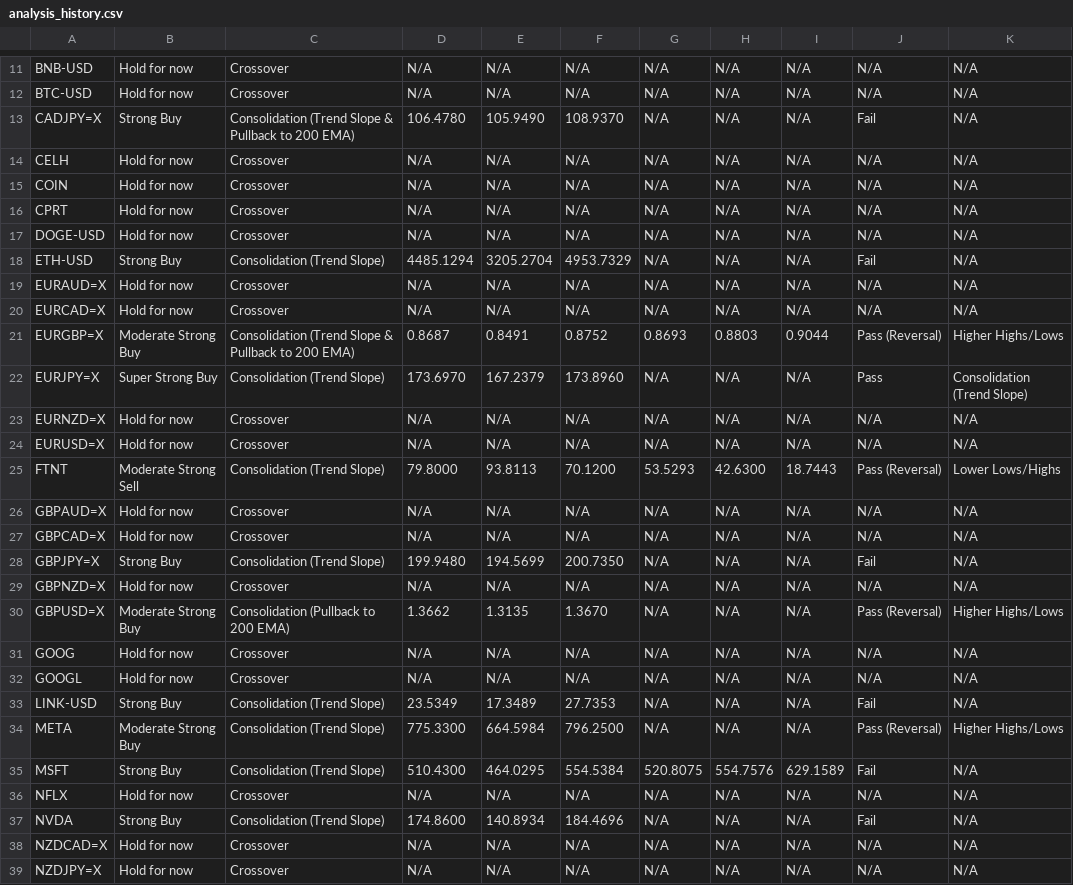
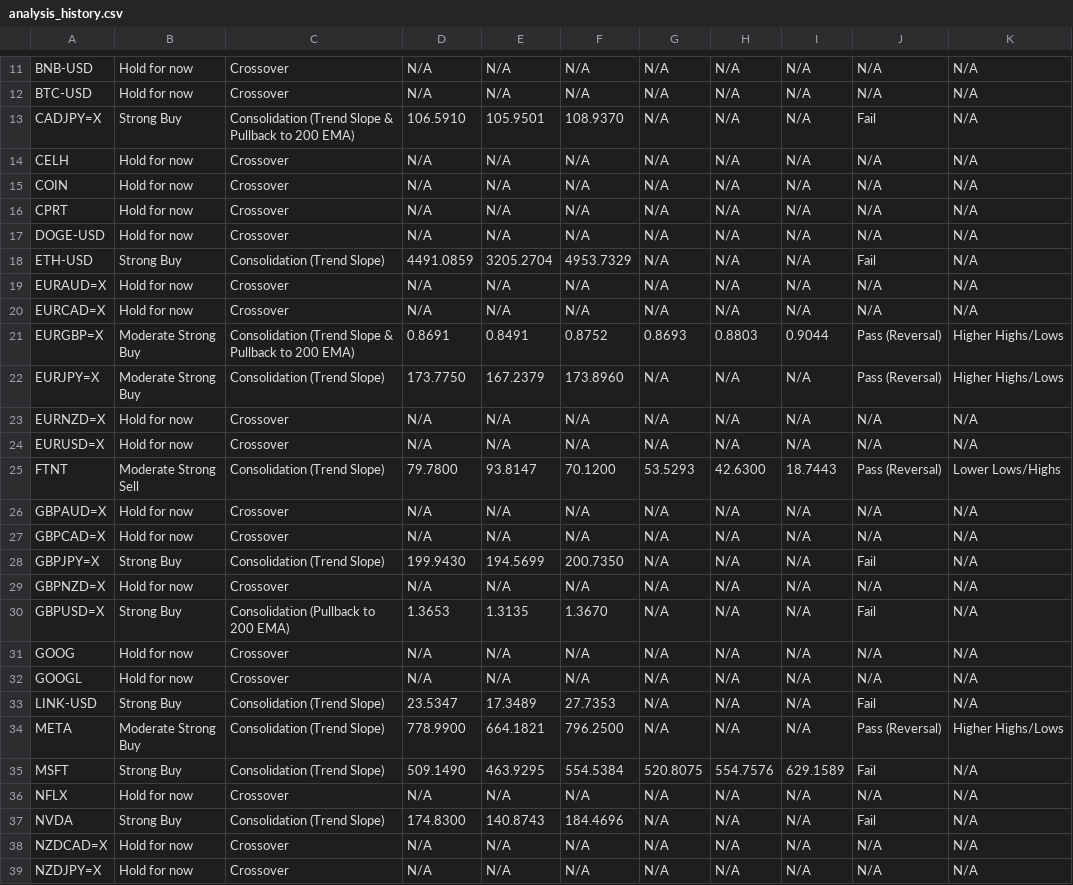
Before and after one commit to leongewv/automated-ticker-analyzer, a CSV file: analysis_history.csv, drawn as a sheet; only a part is shown, gaps mark what is left out; the diff covers the shown part only.

```diff
--- a/analysis_history.csv
+++ b/analysis_history.csv
@@ -12,3 +12,3 @@ BNB-USD,Hold for now,Crossover,N/A,N/A,N/A,N/A,N/A,N/A,N/A,N/A
 BTC-USD,Hold for now,Crossover,N/A,N/A,N/A,N/A,N/A,N/A,N/A,N/A
-CADJPY=X,Strong Buy,Consolidation (Trend Slope & Pullback to 200 EMA),106.4780,105.9490,108.9370,N/A,N/A,N/A,Fail,N/A
+CADJPY=X,Strong Buy,Consolidation (Trend Slope & Pullback to 200 EMA),106.5910,105.9501,108.9370,N/A,N/A,N/A,Fail,N/A
 CELH,Hold for now,Crossover,N/A,N/A,N/A,N/A,N/A,N/A,N/A,N/A
@@ -17,22 +17,22 @@ CPRT,Hold for now,Crossover,N/A,N/A,N/A,N/A,N/A,N/A,N/A,N/A
 DOGE-USD,Hold for now,Crossover,N/A,N/A,N/A,N/A,N/A,N/A,N/A,N/A
-ETH-USD,Strong Buy,Consolidation (Trend Slope),4485.1294,3205.2704,4953.7329,N/A,N/A,N/A,Fail,N/A
+ETH-USD,Strong Buy,Consolidation (Trend Slope),4491.0859,3205.2704,4953.7329,N/A,N/A,N/A,Fail,N/A
 EURAUD=X,Hold for now,Crossover,N/A,N/A,N/A,N/A,N/A,N/A,N/A,N/A
 EURCAD=X,Hold for now,Crossover,N/A,N/A,N/A,N/A,N/A,N/A,N/A,N/A
-EURGBP=X,Moderate Strong Buy,Consolidation (Trend Slope & Pullback to 200 EMA),0.8687,0.8491,0.8752,0.8693,0.8803,0.9044,Pass (Reversal),Higher Highs/Lows
-EURJPY=X,Super Strong Buy,Consolidation (Trend Slope),173.6970,167.2379,173.8960,N/A,N/A,N/A,Pass,Consolidation (Trend Slope)
+EURGBP=X,Moderate Strong Buy,Consolidation (Trend Slope & Pullback to 200 EMA),0.8691,0.8491,0.8752,0.8693,0.8803,0.9044,Pass (Reversal),Higher Highs/Lows
+EURJPY=X,Moderate Strong Buy,Consolidation (Trend Slope),173.7750,167.2379,173.8960,N/A,N/A,N/A,Pass (Reversal),Higher Highs/Lows
 EURNZD=X,Hold for now,Crossover,N/A,N/A,N/A,N/A,N/A,N/A,N/A,N/A
 EURUSD=X,Hold for now,Crossover,N/A,N/A,N/A,N/A,N/A,N/A,N/A,N/A
-FTNT,Moderate Strong Sell,Consolidation (Trend Slope),79.8000,93.8113,70.1200,53.5293,42.6300,18.7443,Pass (Reversal),Lower Lows/Highs
+FTNT,Moderate Strong Sell,Consolidation (Trend Slope),79.7800,93.8147,70.1200,53.5293,42.6300,18.7443,Pass (Reversal),Lower Lows/Highs
 GBPAUD=X,Hold for now,Crossover,N/A,N/A,N/A,N/A,N/A,N/A,N/A,N/A
 GBPCAD=X,Hold for now,Crossover,N/A,N/A,N/A,N/A,N/A,N/A,N/A,N/A
-GBPJPY=X,Strong Buy,Consolidation (Trend Slope),199.9480,194.5699,200.7350,N/A,N/A,N/A,Fail,N/A
+GBPJPY=X,Strong Buy,Consolidation (Trend Slope),199.9430,194.5699,200.7350,N/A,N/A,N/A,Fail,N/A
 GBPNZD=X,Hold for now,Crossover,N/A,N/A,N/A,N/A,N/A,N/A,N/A,N/A
-GBPUSD=X,Moderate Strong Buy,Consolidation (Pullback to 200 EMA),1.3662,1.3135,1.3670,N/A,N/A,N/A,Pass (Reversal),Higher Highs/Lows
+GBPUSD=X,Strong Buy,Consolidation (Pullback to 200 EMA),1.3653,1.3135,1.3670,N/A,N/A,N/A,Fail,N/A
 GOOG,Hold for now,Crossover,N/A,N/A,N/A,N/A,N/A,N/A,N/A,N/A
 GOOGL,Hold for now,Crossover,N/A,N/A,N/A,N/A,N/A,N/A,N/A,N/A
-LINK-USD,Strong Buy,Consolidation (Trend Slope),23.5349,17.3489,27.7353,N/A,N/A,N/A,Fail,N/A
-META,Moderate Strong Buy,Consolidation (Trend Slope),775.3300,664.5984,796.2500,N/A,N/A,N/A,Pass (Reversal),Higher Highs/Lows
-MSFT,Strong Buy,Consolidation (Trend Slope),510.4300,464.0295,554.5384,520.8075,554.7576,629.1589,Fail,N/A
+LINK-USD,Strong Buy,Consolidation (Trend Slope),23.5347,17.3489,27.7353,N/A,N/A,N/A,Fail,N/A
+META,Moderate Strong Buy,Consolidation (Trend Slope),778.9900,664.1821,796.2500,N/A,N/A,N/A,Pass (Reversal),Higher Highs/Lows
+MSFT,Strong Buy,Consolidation (Trend Slope),509.1490,463.9295,554.5384,520.8075,554.7576,629.1589,Fail,N/A
 NFLX,Hold for now,Crossover,N/A,N/A,N/A,N/A,N/A,N/A,N/A,N/A
-NVDA,Strong Buy,Consolidation (Trend Slope),174.8600,140.8934,184.4696,N/A,N/A,N/A,Fail,N/A
+NVDA,Strong Buy,Consolidation (Trend Slope),174.8300,140.8743,184.4696,N/A,N/A,N/A,Fail,N/A
 NZDCAD=X,Hold for now,Crossover,N/A,N/A,N/A,N/A,N/A,N/A,N/A,N/A
```
Also changed, not shown: 10 edited cells elsewhere in this file.
